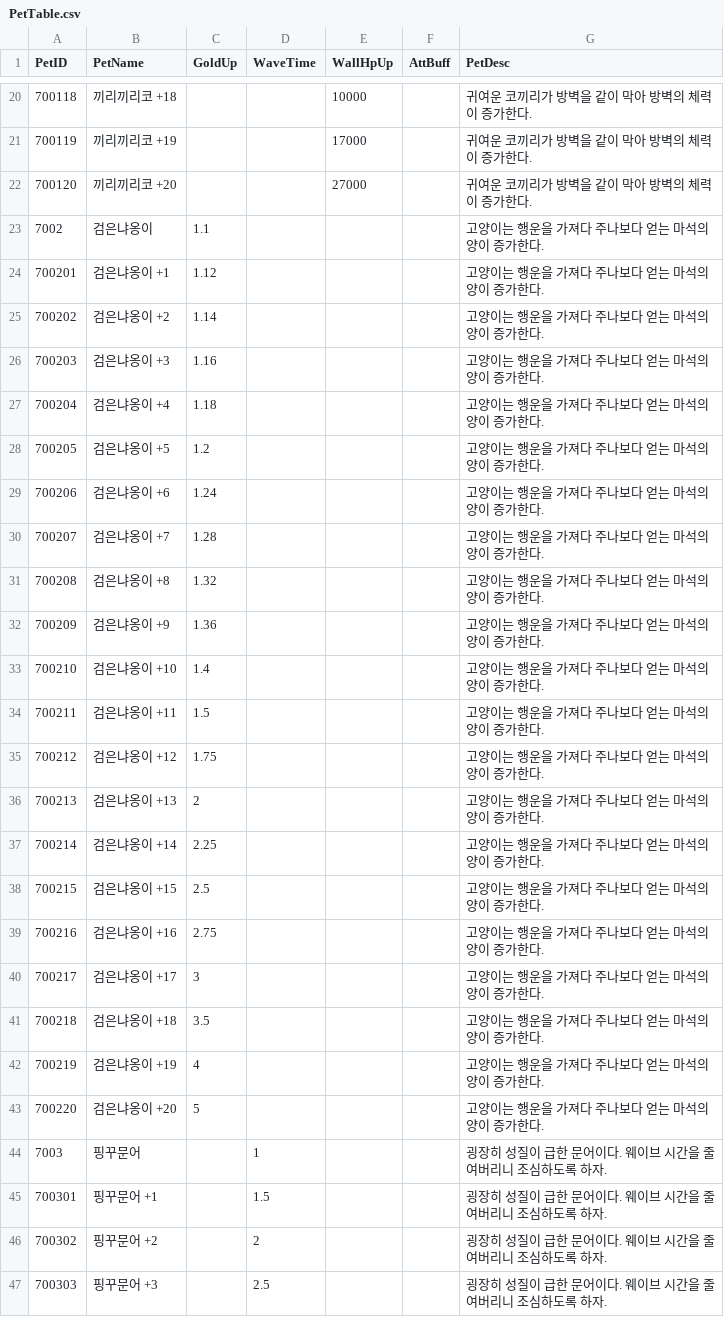
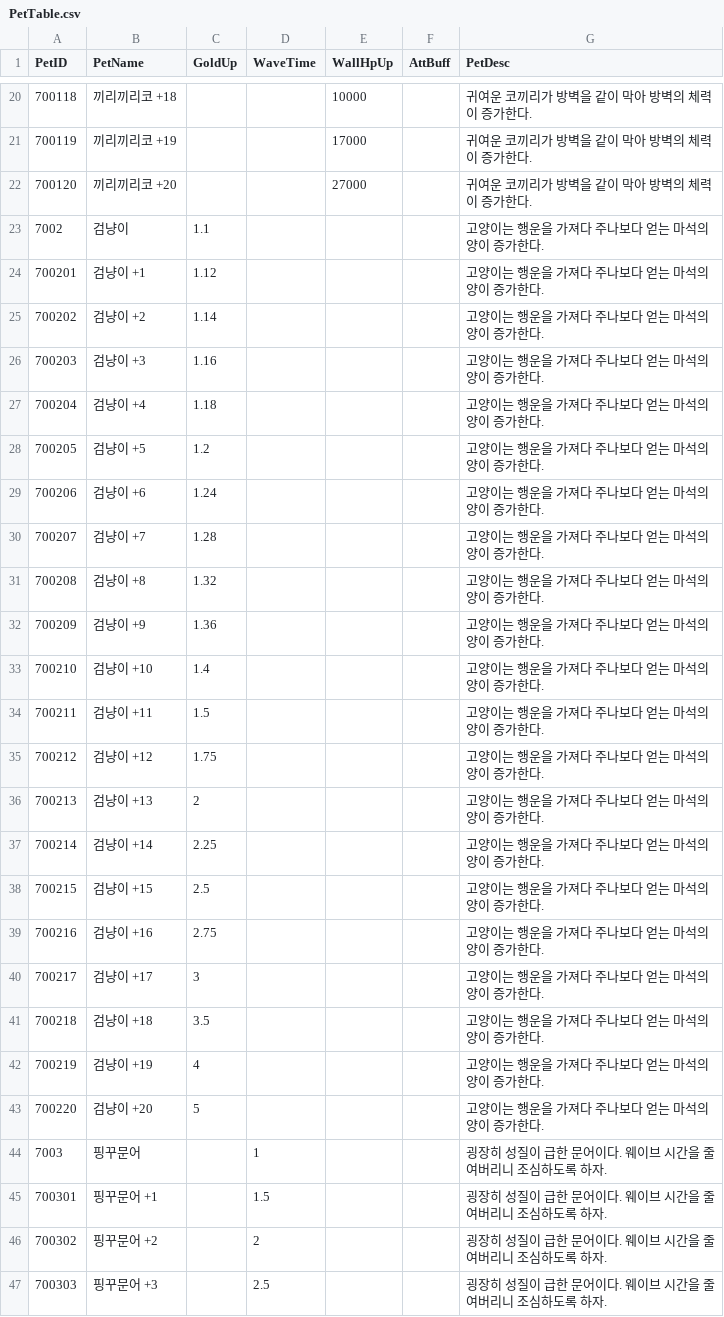
Before and after one commit to HTP31698/Crack_Reckoning, a CSV file: Crack_REckoning/Assets/Resources/DataTables/PetTable.csv, drawn as a sheet; only a part is shown, gaps mark what is left out; the diff covers the shown part only.

```diff
--- a/Crack_REckoning/Assets/Resources/DataTables/PetTable.csv
+++ b/Crack_REckoning/Assets/Resources/DataTables/PetTable.csv
@@ -22,23 +22,23 @@ PetID,PetName,GoldUp,WaveTime,WallHpUp,AttBuff,PetDesc
 700120,끼리끼리코 +20,,,27000,,귀여운 코끼리가 방벽을 같이 막아 방벽의 체력이 증가한다.
-7002,검은냐옹이,1.1,,,,고양이는 행운을 가져다 주나보다 얻는 마석의 양이 증가한다.
-700201,검은냐옹이 +1,1.12,,,,고양이는 행운을 가져다 주나보다 얻는 마석의 양이 증가한다.
-700202,검은냐옹이 +2,1.14,,,,고양이는 행운을 가져다 주나보다 얻는 마석의 양이 증가한다.
-700203,검은냐옹이 +3,1.16,,,,고양이는 행운을 가져다 주나보다 얻는 마석의 양이 증가한다.
-700204,검은냐옹이 +4,1.18,,,,고양이는 행운을 가져다 주나보다 얻는 마석의 양이 증가한다.
-700205,검은냐옹이 +5,1.2,,,,고양이는 행운을 가져다 주나보다 얻는 마석의 양이 증가한다.
-700206,검은냐옹이 +6,1.24,,,,고양이는 행운을 가져다 주나보다 얻는 마석의 양이 증가한다.
-700207,검은냐옹이 +7,1.28,,,,고양이는 행운을 가져다 주나보다 얻는 마석의 양이 증가한다.
-700208,검은냐옹이 +8,1.32,,,,고양이는 행운을 가져다 주나보다 얻는 마석의 양이 증가한다.
-700209,검은냐옹이 +9,1.36,,,,고양이는 행운을 가져다 주나보다 얻는 마석의 양이 증가한다.
-700210,검은냐옹이 +10,1.4,,,,고양이는 행운을 가져다 주나보다 얻는 마석의 양이 증가한다.
-700211,검은냐옹이 +11,1.5,,,,고양이는 행운을 가져다 주나보다 얻는 마석의 양이 증가한다.
-700212,검은냐옹이 +12,1.75,,,,고양이는 행운을 가져다 주나보다 얻는 마석의 양이 증가한다.
-700213,검은냐옹이 +13,2,,,,고양이는 행운을 가져다 주나보다 얻는 마석의 양이 증가한다.
-700214,검은냐옹이 +14,2.25,,,,고양이는 행운을 가져다 주나보다 얻는 마석의 양이 증가한다.
-700215,검은냐옹이 +15,2.5,,,,고양이는 행운을 가져다 주나보다 얻는 마석의 양이 증가한다.
-700216,검은냐옹이 +16,2.75,,,,고양이는 행운을 가져다 주나보다 얻는 마석의 양이 증가한다.
-700217,검은냐옹이 +17,3,,,,고양이는 행운을 가져다 주나보다 얻는 마석의 양이 증가한다.
-700218,검은냐옹이 +18,3.5,,,,고양이는 행운을 가져다 주나보다 얻는 마석의 양이 증가한다.
-700219,검은냐옹이 +19,4,,,,고양이는 행운을 가져다 주나보다 얻는 마석의 양이 증가한다.
-700220,검은냐옹이 +20,5,,,,고양이는 행운을 가져다 주나보다 얻는 마석의 양이 증가한다.
+7002,검냥이,1.1,,,,고양이는 행운을 가져다 주나보다 얻는 마석의 양이 증가한다.
+700201,검냥이 +1,1.12,,,,고양이는 행운을 가져다 주나보다 얻는 마석의 양이 증가한다.
+700202,검냥이 +2,1.14,,,,고양이는 행운을 가져다 주나보다 얻는 마석의 양이 증가한다.
+700203,검냥이 +3,1.16,,,,고양이는 행운을 가져다 주나보다 얻는 마석의 양이 증가한다.
+700204,검냥이 +4,1.18,,,,고양이는 행운을 가져다 주나보다 얻는 마석의 양이 증가한다.
+700205,검냥이 +5,1.2,,,,고양이는 행운을 가져다 주나보다 얻는 마석의 양이 증가한다.
+700206,검냥이 +6,1.24,,,,고양이는 행운을 가져다 주나보다 얻는 마석의 양이 증가한다.
+700207,검냥이 +7,1.28,,,,고양이는 행운을 가져다 주나보다 얻는 마석의 양이 증가한다.
+700208,검냥이 +8,1.32,,,,고양이는 행운을 가져다 주나보다 얻는 마석의 양이 증가한다.
+700209,검냥이 +9,1.36,,,,고양이는 행운을 가져다 주나보다 얻는 마석의 양이 증가한다.
+700210,검냥이 +10,1.4,,,,고양이는 행운을 가져다 주나보다 얻는 마석의 양이 증가한다.
+700211,검냥이 +11,1.5,,,,고양이는 행운을 가져다 주나보다 얻는 마석의 양이 증가한다.
+700212,검냥이 +12,1.75,,,,고양이는 행운을 가져다 주나보다 얻는 마석의 양이 증가한다.
+700213,검냥이 +13,2,,,,고양이는 행운을 가져다 주나보다 얻는 마석의 양이 증가한다.
+700214,검냥이 +14,2.25,,,,고양이는 행운을 가져다 주나보다 얻는 마석의 양이 증가한다.
+700215,검냥이 +15,2.5,,,,고양이는 행운을 가져다 주나보다 얻는 마석의 양이 증가한다.
+700216,검냥이 +16,2.75,,,,고양이는 행운을 가져다 주나보다 얻는 마석의 양이 증가한다.
+700217,검냥이 +17,3,,,,고양이는 행운을 가져다 주나보다 얻는 마석의 양이 증가한다.
+700218,검냥이 +18,3.5,,,,고양이는 행운을 가져다 주나보다 얻는 마석의 양이 증가한다.
+700219,검냥이 +19,4,,,,고양이는 행운을 가져다 주나보다 얻는 마석의 양이 증가한다.
+700220,검냥이 +20,5,,,,고양이는 행운을 가져다 주나보다 얻는 마석의 양이 증가한다.
 7003,핑꾸문어,,1,,,굉장히 성질이 급한 문어이다. 웨이브 시간을 줄여버리니 조심하도록 하자.
```
Also changed, not shown: 21 edited cells elsewhere in this file, 5 other files.
